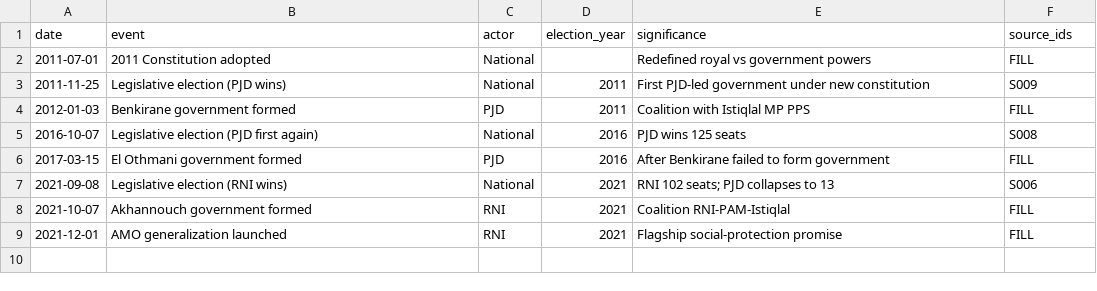
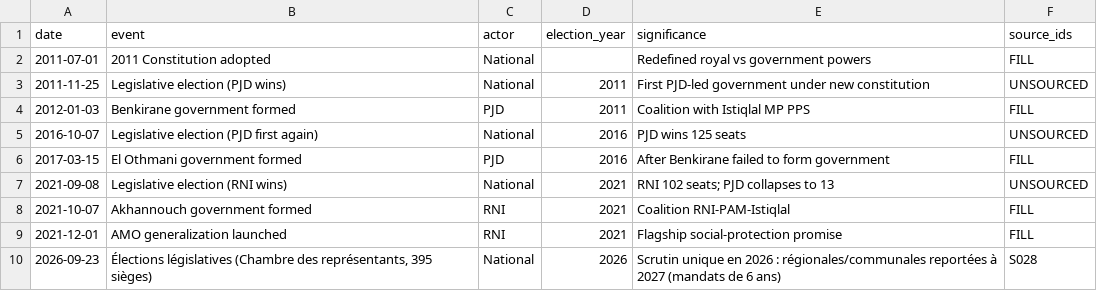
Before and after one commit to TheMakarov/electionSep23, a CSV file: data/timeline.csv, drawn as a sheet.

Commit message:
Added more claims , more sources , refactor existing stuff

```diff
--- a/data/timeline.csv
+++ b/data/timeline.csv
@@ -2,8 +2,9 @@ date,event,actor,election_year,significance,source_ids
 2011-07-01,2011 Constitution adopted,National,,Redefined royal vs government powers,FILL
-2011-11-25,Legislative election (PJD wins),National,2011,First PJD-led government under new constitution,S009
+2011-11-25,Legislative election (PJD wins),National,2011,First PJD-led government under new constitution,UNSOURCED
 2012-01-03,Benkirane government formed,PJD,2011,Coalition with Istiqlal MP PPS,FILL
-2016-10-07,Legislative election (PJD first again),National,2016,PJD wins 125 seats,S008
+2016-10-07,Legislative election (PJD first again),National,2016,PJD wins 125 seats,UNSOURCED
 2017-03-15,El Othmani government formed,PJD,2016,After Benkirane failed to form government,FILL
-2021-09-08,Legislative election (RNI wins),National,2021,RNI 102 seats; PJD collapses to 13,S006
+2021-09-08,Legislative election (RNI wins),National,2021,RNI 102 seats; PJD collapses to 13,UNSOURCED
 2021-10-07,Akhannouch government formed,RNI,2021,Coalition RNI-PAM-Istiqlal,FILL
 2021-12-01,AMO generalization launched,RNI,2021,Flagship social-protection promise,FILL
+2026-09-23,"Élections législatives (Chambre des représentants, 395 sièges)",National,2026,Scrutin unique en 2026 : régionales/communales reportées à 2027 (mandats de 6 ans),S028
```
Also changed, not shown: data/parties.csv, data/promises.csv, 22 other files.
